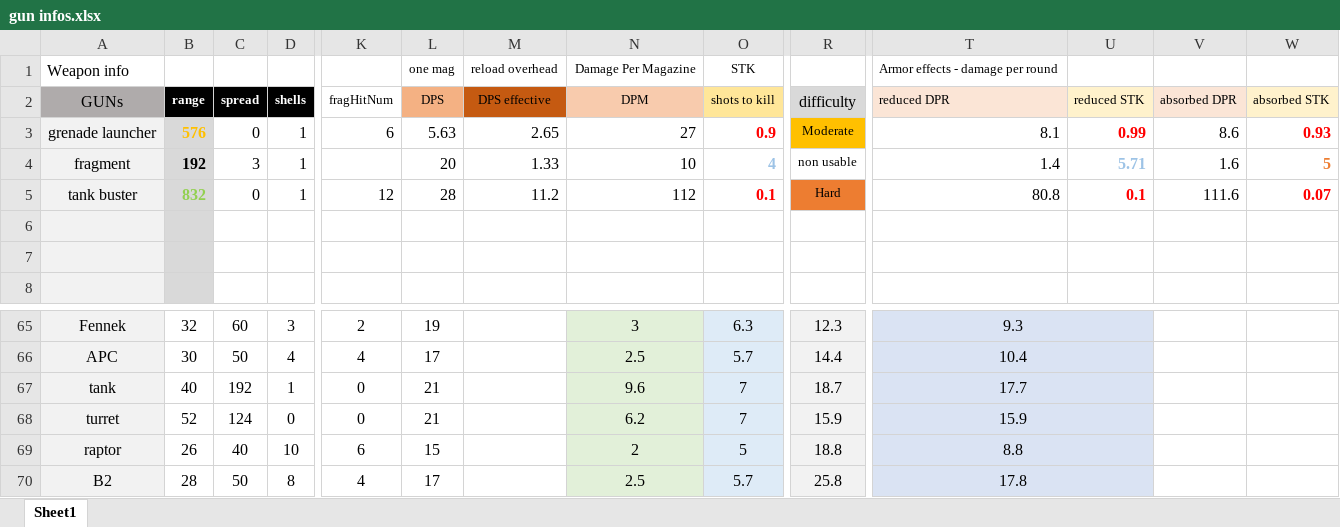
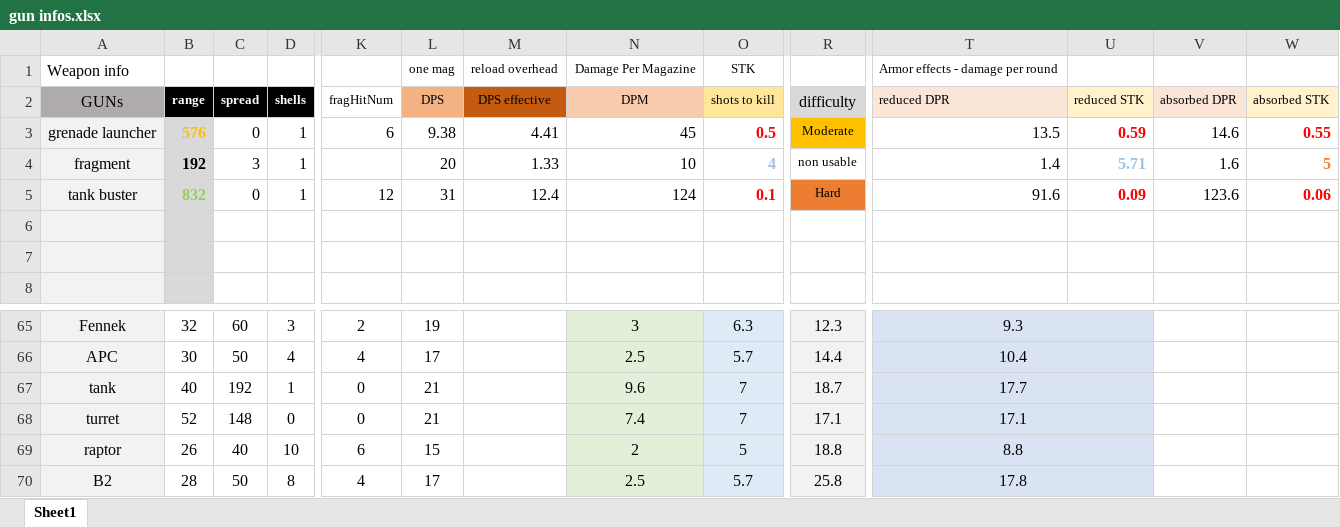
Before and after one commit to blueSparrow2000/blackout, an Excel workbook: gun infos.xlsx, sheet Sheet1, drawn as a sheet; only a part is shown, gaps mark what is left out; values as stored, in another font and other column widths than the file's, no borders; the diff names each change by its address in the sheet, - before the commit and + after, or states it on an @@ line.

```diff
--- a/gun infos.xlsx (sheet Sheet1)
+++ b/gun infos.xlsx (sheet Sheet1)
-L3 (DPS): 5.63
+L3 (DPS): 9.38
-M3 (DPS effective): 2.65
+M3 (DPS effective): 4.41
-N3 (DPM): 27
+N3 (DPM): 45
-O3 (shots to kill): 0.9
+O3 (shots to kill): 0.5
-T3 (reduced DPR): 8.1
+T3 (reduced DPR): 13.5
-U3 (reduced STK): 0.99
+U3 (reduced STK): 0.59
-V3 (absorbed DPR): 8.6
+V3 (absorbed DPR): 14.6
-W3 (absorbed STK): 0.93
+W3 (absorbed STK): 0.55
-L5 (DPS): 28
+L5 (DPS): 31
-M5 (DPS effective): 11.2
+M5 (DPS effective): 12.4
-N5 (DPM): 112
+N5 (DPM): 124
-T5 (reduced DPR): 80.8
+T5 (reduced DPR): 91.6
-U5 (reduced STK): 0.1
+U5 (reduced STK): 0.09
-V5 (absorbed DPR): 111.6
+V5 (absorbed DPR): 123.6
-W5 (absorbed STK): 0.07
+W5 (absorbed STK): 0.06
-C68 (spread): 124
+C68 (spread): 148
-N68 (DPM): 6.2
+N68 (DPM): 7.4
-R68 (difficulty): 15.9
+R68 (difficulty): 17.1
-T68 (reduced DPR): 15.9
+T68 (reduced DPR): 17.1
```
Also changed, not shown: formulas that keep their value, 1 other file.
